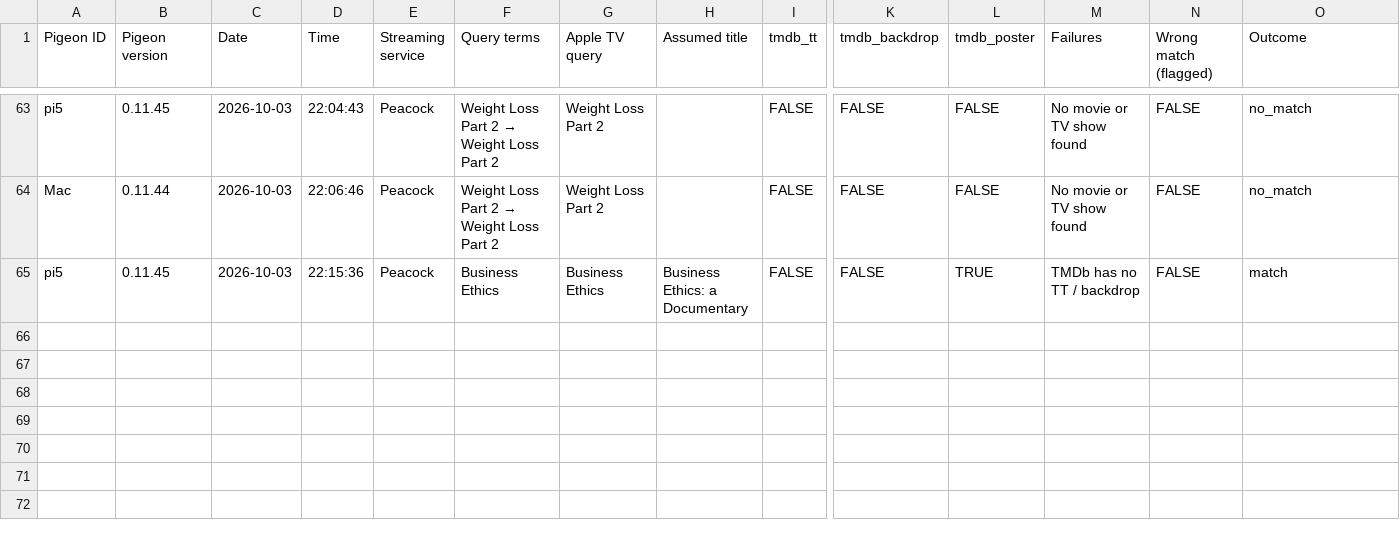
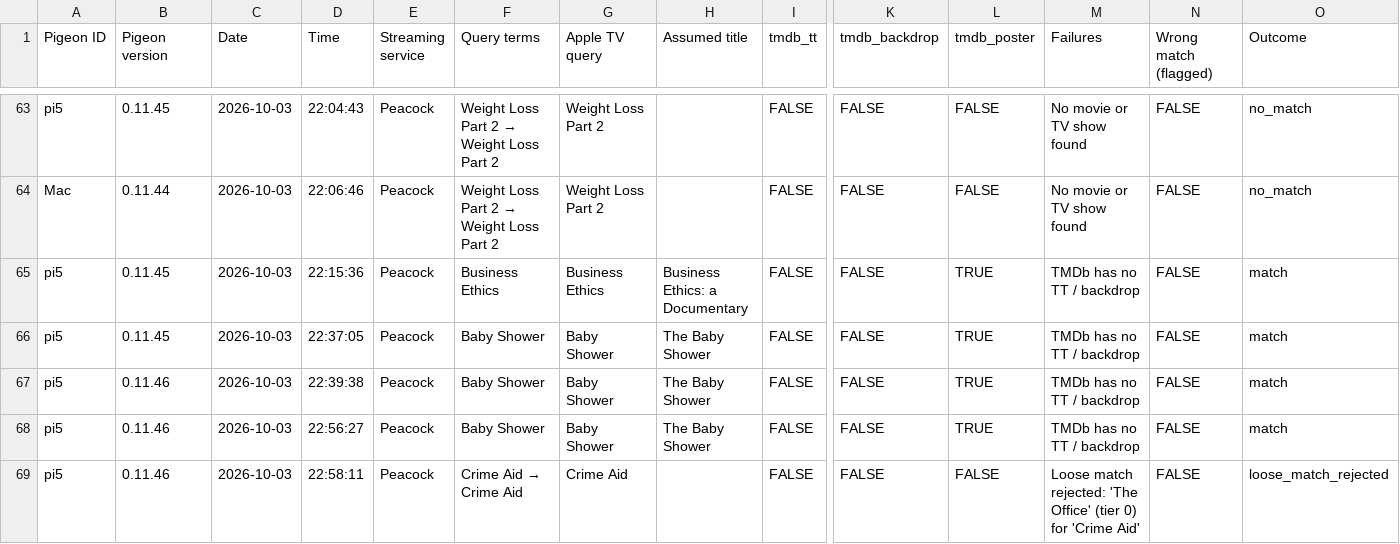
Before and after one commit to jasonhenle/pigeon_OS_0.11.x_JEH, a CSV file: pigeonReport/pigeon_accuracy.csv, drawn as a sheet; only a part is shown, gaps mark what is left out; rows hold the shown columns only; the diff names each change by its address in the sheet, - before the commit and + after, or states it on an @@ line.

```diff
--- a/pigeonReport/pigeon_accuracy.csv
+++ b/pigeonReport/pigeon_accuracy.csv
+row 66: pi5 | 0.11.45 | 2026-10-03 | 22:37:05 | Peacock | Baby Shower | Baby Shower | The Baby Shower | FALSE | FALSE | TRUE | TMDb has no TT / backdrop | FALSE | match
+row 67: pi5 | 0.11.46 | 2026-10-03 | 22:39:38 | Peacock | Baby Shower | Baby Shower | The Baby Shower | FALSE | FALSE | TRUE | TMDb has no TT / backdrop | FALSE | match
+row 68: pi5 | 0.11.46 | 2026-10-03 | 22:56:27 | Peacock | Baby Shower | Baby Shower | The Baby Shower | FALSE | FALSE | TRUE | TMDb has no TT / backdrop | FALSE | match
+row 69: pi5 | 0.11.46 | 2026-10-03 | 22:58:11 | Peacock | Crime Aid → Crime Aid | Crime Aid |  | FALSE | FALSE | FALSE | Loose match rejected: 'The Office' (tier 0) for 'Crime Aid' | FALSE | loose_match_rejected
```
Also changed, not shown: 1 other file.
